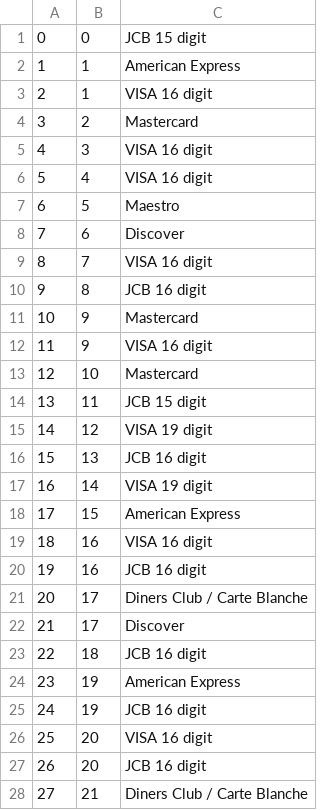
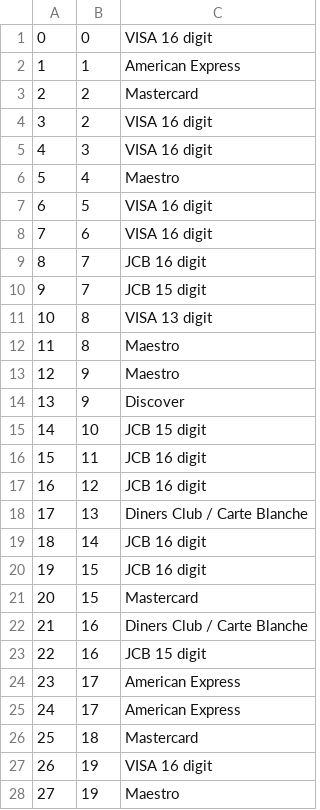
Before and after one commit to MoneyBorgs/Borgs, a CSV file: borgs-db/data/PhysicalAccounts.csv, drawn as a sheet; only a part is shown; removed rows and columns are numbered as before the commit, all else as after; the diff covers the shown part only; the diff names each change by its address in the sheet, - before the commit and + after, or states it on an @@ line.

```diff
--- a/borgs-db/data/PhysicalAccounts.csv
+++ b/borgs-db/data/PhysicalAccounts.csv
-C1: JCB 15 digit
+C1: VISA 16 digit
-row 3: 2 | 1 | VISA 16 digit
@@ column A renumbered between rows 3 and 28 @@
+row 4: 3 | 2 | VISA 16 digit
-C6: VISA 16 digit
+C6: Maestro
-C7: Maestro
+C7: VISA 16 digit
-C8: Discover
+C8: VISA 16 digit
-C9: VISA 16 digit
+C9: JCB 16 digit
+row 10: 9 | 7 | JCB 15 digit
-C11: JCB 16 digit
+C11: VISA 13 digit
+row 12: 11 | 8 | Maestro
-C13: Mastercard
+C13: Maestro
-C14: VISA 16 digit
+C14: Discover
-C15: Mastercard
+C15: JCB 15 digit
-C16: JCB 15 digit
+C16: JCB 16 digit
-C17: VISA 19 digit
+C17: JCB 16 digit
-C18: JCB 16 digit
+C18: Diners Club / Carte Blanche
-C19: VISA 19 digit
+C19: JCB 16 digit
+row 20: 19 | 15 | JCB 16 digit
-C21: American Express
+C21: Mastercard
-C22: VISA 16 digit
+C22: Diners Club / Carte Blanche
-C23: JCB 16 digit
+C23: JCB 15 digit
-C24: Diners Club / Carte Blanche
+C24: American Express
-C25: Discover
+C25: American Express
-C26: JCB 16 digit
+C26: Mastercard
-C27: American Express
+C27: VISA 16 digit
-C28: JCB 16 digit
+C28: Maestro
-row 26: 25 | 20 | VISA 16 digit
-row 27: 26 | 20 | JCB 16 digit
-row 28: 27 | 21 | Diners Club / Carte Blanche
```
Also changed, not shown: 12 removed rows elsewhere in this file, borgs-db/data/TransactionsCategories.csv, borgs-db/data/Users.csv, 9 other files.
